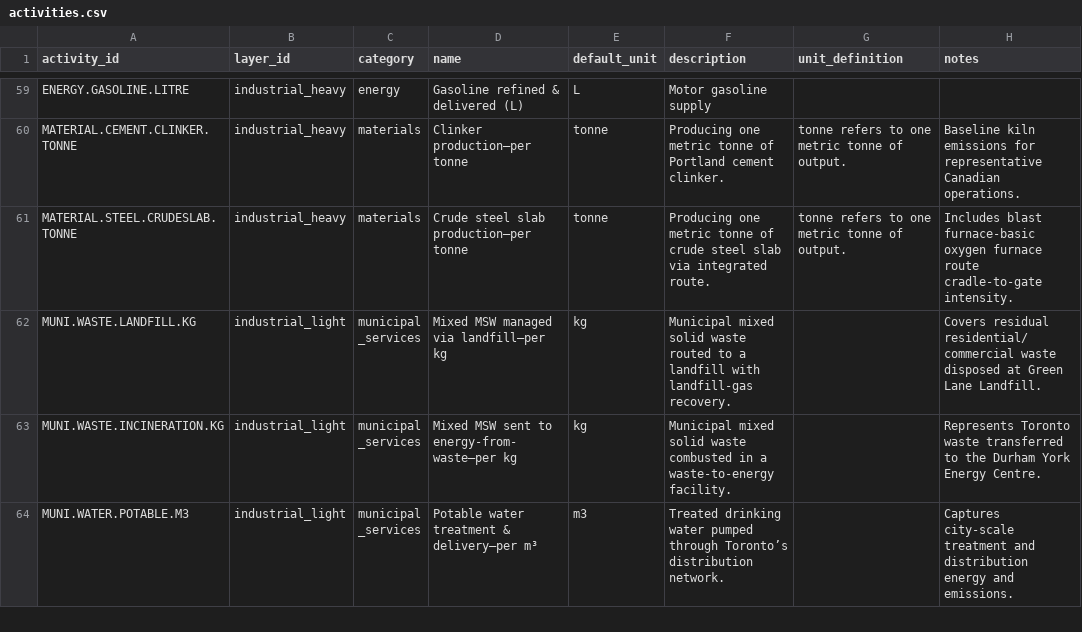
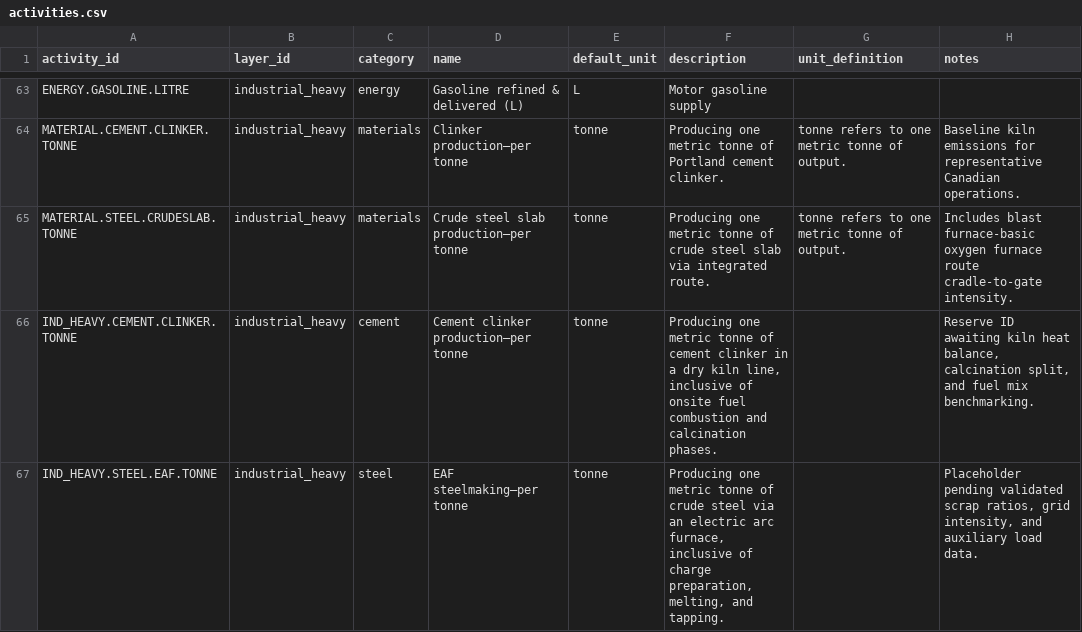
Before and after one commit to chrislyons/carbon-acx, a CSV file: data/activities.csv, drawn as a sheet; only a part is shown, gaps mark what is left out; the shorter side is filled out with more unchanged rows; the diff covers the shown part only.

Commit message:
Seed additional online and industrial datasets

```diff
--- a/data/activities.csv
+++ b/data/activities.csv
@@ -61 +65,3 @@ MATERIAL.CEMENT.CLINKER.TONNE,industrial_heavy,materials,Clinker production—pe
 MATERIAL.STEEL.CRUDESLAB.TONNE,industrial_heavy,materials,Crude steel slab production—per tonne,tonne,Producing one metric tonne of crude steel slab via integrated route.,tonne refers to one metric tonne of output.,Includes blast furnace-basic oxygen furnace route cradle-to-gate intensity.
+IND_HEAVY.CEMENT.CLINKER.TONNE,industrial_heavy,cement,Cement clinker production—per tonne,tonne,"Producing one metric tonne of cement clinker in a dry kiln line, inclusive of onsite fuel combustion and calcination phases.",,"Reserve ID awaiting kiln heat balance, calcination split, and fuel mix benchmarking."
+IND_HEAVY.STEEL.EAF.TONNE,industrial_heavy,steel,EAF steelmaking—per tonne,tonne,"Producing one metric tonne of crude steel via an electric arc furnace, inclusive of charge preparation, melting, and tapping.",,"Placeholder pending validated scrap ratios, grid intensity, and auxiliary load data."
```
Also changed, not shown: 6 added rows elsewhere in this file, data/activity_fu_map.csv, data/activity_schedule.csv, 5 other files.
